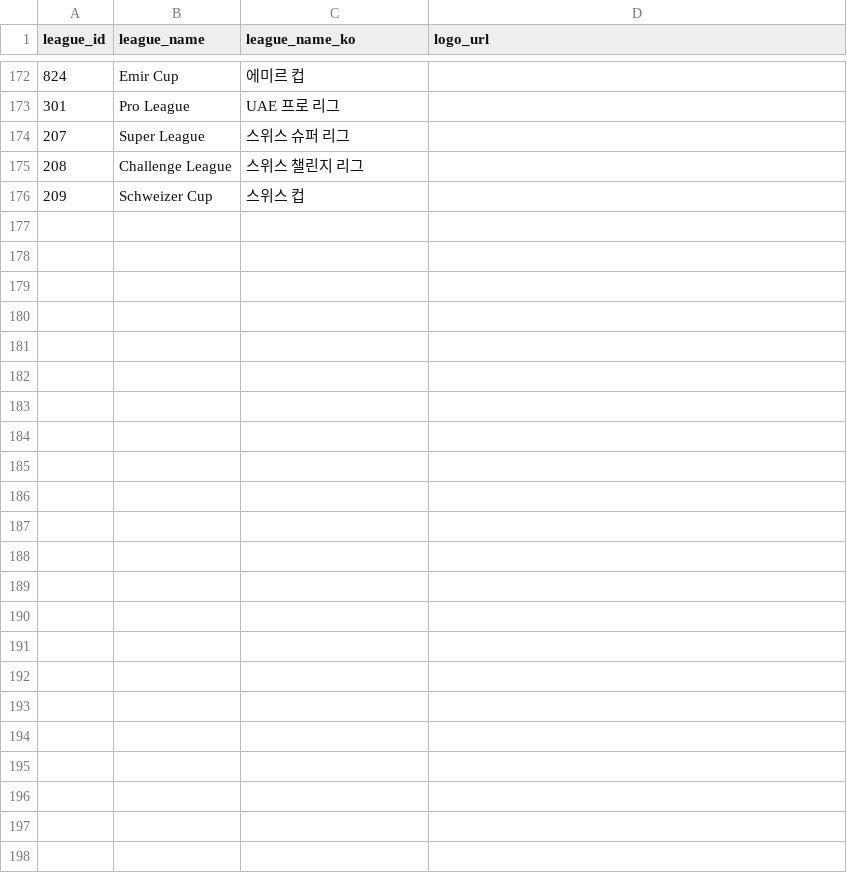
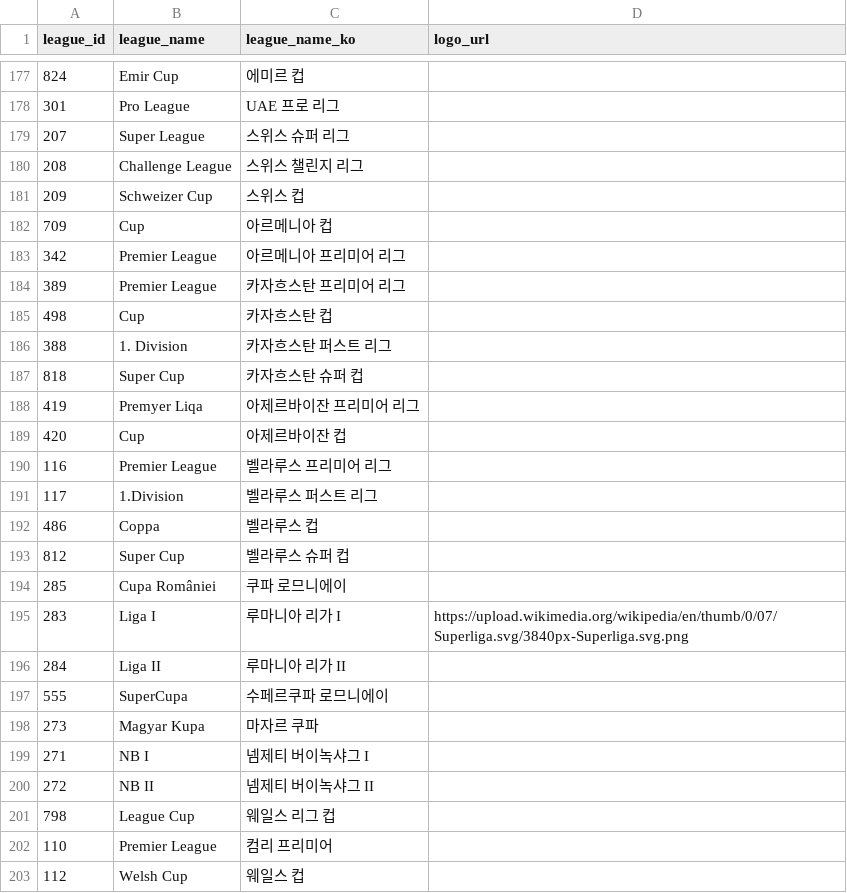
Before and after one commit to bgh1234554/football-obs-backend, a CSV file: src/main/resources/data/leagues.csv, drawn as a sheet; only a part is shown, gaps mark what is left out; the diff covers the shown part only.

```diff
--- a/src/main/resources/data/leagues.csv
+++ b/src/main/resources/data/leagues.csv
@@ -176 +181,23 @@ league_id, league_name, league_name_ko, logo_url
 209, Schweizer Cup, 스위스 컵
+709, Cup, 아르메니아 컵
+342, Premier League, 아르메니아 프리미어 리그
+389, Premier League, 카자흐스탄 프리미어 리그
+498, Cup, 카자흐스탄 컵
+388, 1. Division, 카자흐스탄 퍼스트 리그
+818, Super Cup, 카자흐스탄 슈퍼 컵
+419, Premyer Liqa, 아제르바이잔 프리미어 리그
+420, Cup, 아제르바이잔 컵
+116, Premier League, 벨라루스 프리미어 리그
+117, 1.Division, 벨라루스 퍼스트 리그
+486, Coppa, 벨라루스 컵
+812, Super Cup, 벨라루스 슈퍼 컵
+285, Cupa României, 쿠파 로므니에이
+283, Liga I, 루마니아 리가 I, https://upload.wikimedia.org/wikipedia/en/thumb/0/07/Superliga.svg/3840px-Superliga.svg.png
+284, Liga II, 루마니아 리가 II,
+555, SuperCupa, 수페르쿠파 로므니에이
+273, Magyar Kupa, 마자르 쿠파
+271, NB I, 넴제티 버이녹샤그 I
+272, NB II, 넴제티 버이녹샤그 II
+798, League Cup, 웨일스 리그 컵
+110, Premier League, 컴리 프리미어
+112, Welsh Cup, 웨일스 컵
```
Also changed, not shown: 5 added rows and 5 edited cells elsewhere in this file, src/main/resources/data/coaches.csv, src/main/resources/data/referees.csv, 6 other files.
